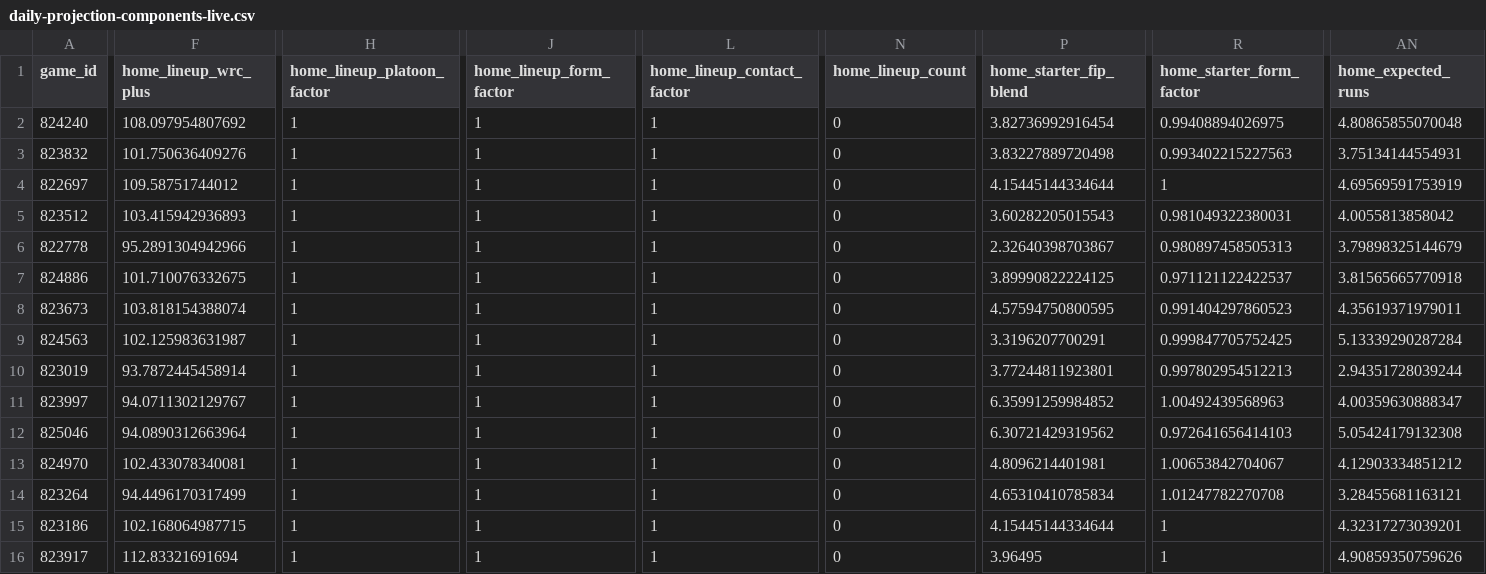
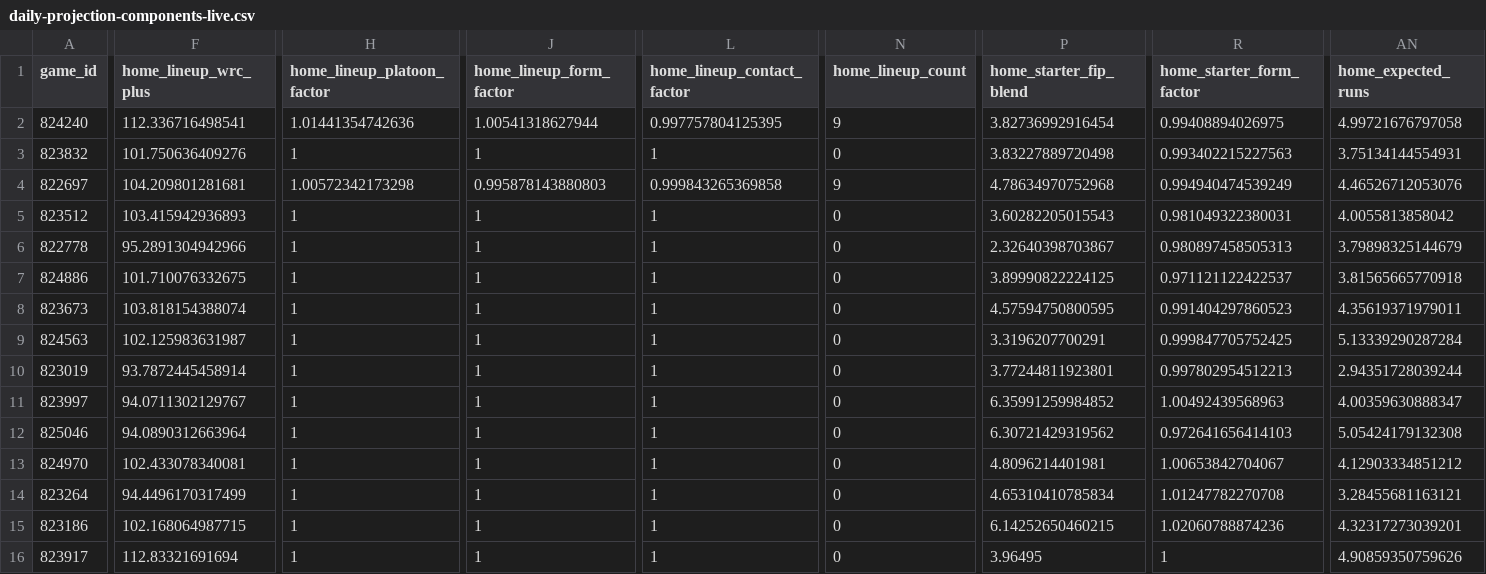
Before and after one commit to tjohnschultz/thesabrhood, a CSV file: data/derived/daily-projection-components-live.csv, drawn as a sheet; only a part is shown, gaps mark what is left out; the diff covers the shown part only; the diff names each change by its address in the sheet, - before the commit and + after, or states it on an @@ line.

```diff
--- a/data/derived/daily-projection-components-live.csv
+++ b/data/derived/daily-projection-components-live.csv
-F2 (home_lineup_wrc_plus): 108.097954807692
+F2 (home_lineup_wrc_plus): 112.336716498541
-H2 (home_lineup_platoon_factor): 1
+H2 (home_lineup_platoon_factor): 1.01441354742636
-J2 (home_lineup_form_factor): 1
+J2 (home_lineup_form_factor): 1.00541318627944
-L2 (home_lineup_contact_factor): 1
+L2 (home_lineup_contact_factor): 0.997757804125395
-N2 (home_lineup_count): 0
+N2 (home_lineup_count): 9
-AN2 (home_expected_runs): 4.80865855070048
+AN2 (home_expected_runs): 4.99721676797058
-F4 (home_lineup_wrc_plus): 109.58751744012
+F4 (home_lineup_wrc_plus): 104.209801281681
-H4 (home_lineup_platoon_factor): 1
+H4 (home_lineup_platoon_factor): 1.00572342173298
-J4 (home_lineup_form_factor): 1
+J4 (home_lineup_form_factor): 0.995878143880803
-L4 (home_lineup_contact_factor): 1
+L4 (home_lineup_contact_factor): 0.999843265369858
-N4 (home_lineup_count): 0
+N4 (home_lineup_count): 9
-P4 (home_starter_fip_blend): 4.15445144334644
+P4 (home_starter_fip_blend): 4.78634970752968
-R4 (home_starter_form_factor): 1
+R4 (home_starter_form_factor): 0.994940474539249
-AN4 (home_expected_runs): 4.69569591753919
+AN4 (home_expected_runs): 4.46526712053076
-P15 (home_starter_fip_blend): 4.15445144334644
+P15 (home_starter_fip_blend): 6.14252650460215
-R15 (home_starter_form_factor): 1
+R15 (home_starter_form_factor): 1.02060788874236
```
Also changed, not shown: 14 edited cells elsewhere in this file, data/derived/daily-game-inputs.csv, data/derived/daily-probable-starters.csv, 36 other files.
